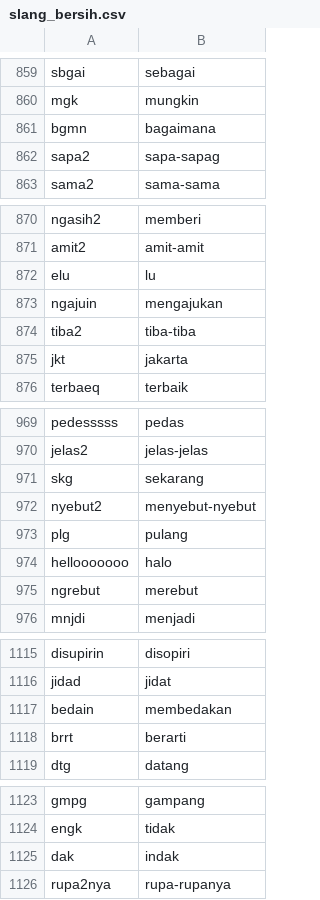
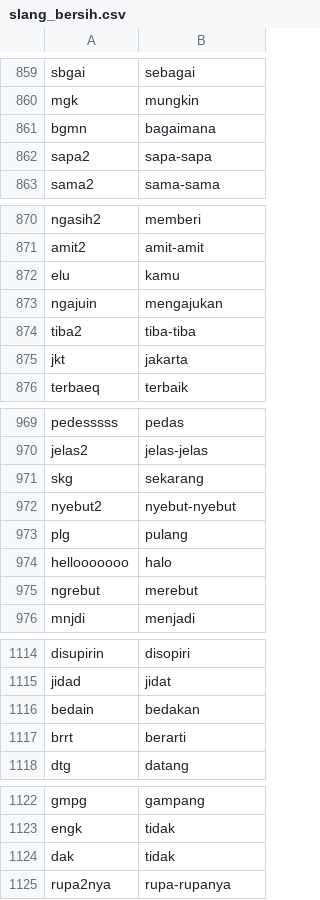
Before and after one commit to mkom23/mkom23-repo-sentiment, a CSV file: slang_bersih.csv, drawn as a sheet; only a part is shown, gaps mark what is left out; the diff covers the shown part only.

```diff
--- a/slang_bersih.csv
+++ b/slang_bersih.csv
@@ -861,3 +861,3 @@ mgk,mungkin
 bgmn,bagaimana
-sapa2,sapa-sapag
+sapa2,sapa-sapa
 sama2,sama-sama
@@ -871,3 +871,3 @@ ngasih2,memberi
 amit2,amit-amit
-elu,lu
+elu,kamu
 ngajuin,mengajukan
@@ -971,3 +971,3 @@ jelas2,jelas-jelas
 skg,sekarang
-nyebut2,menyebut-nyebut
+nyebut2,nyebut-nyebut
 plg,pulang
@@ -1116,3 +1115,3 @@ disupirin,disopiri
 jidad,jidat
-bedain,membedakan
+bedain,bedakan
 brrt,berarti
@@ -1124,3 +1123,3 @@ gmpg,gampang
 engk,tidak
-dak,indak
+dak,tidak
 rupa2nya,rupa-rupanya
```
Also changed, not shown: 3 removed rows and 10 edited cells elsewhere in this file.
